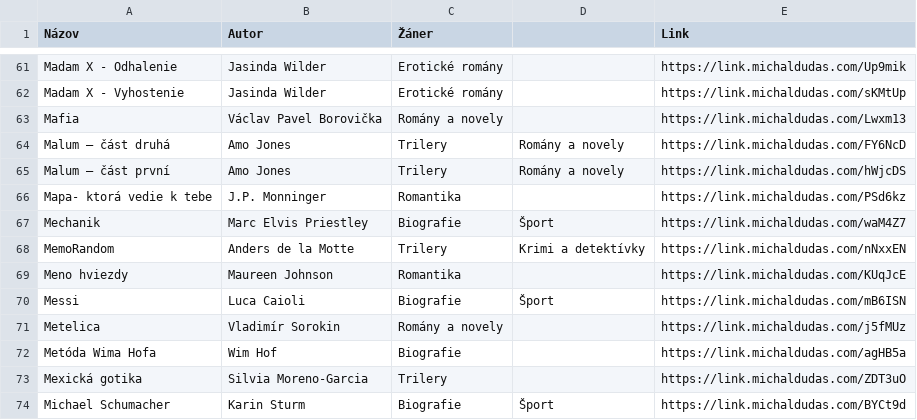
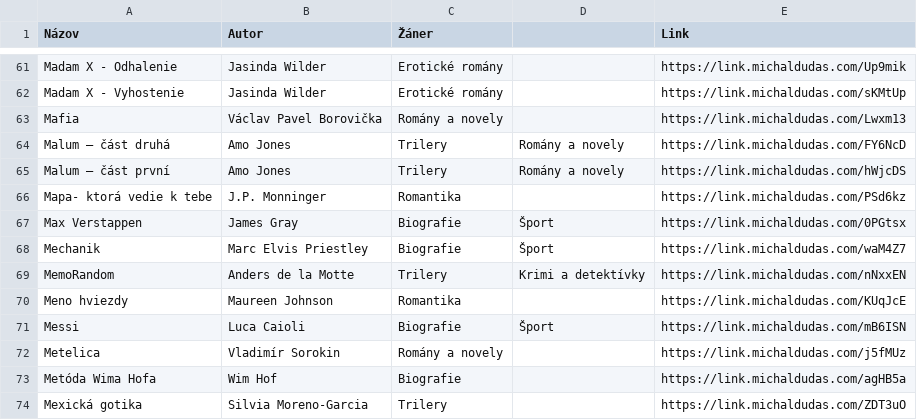
Before and after one commit to misko0709/misko0709.github.io, a CSV file: data/kniznica.csv, drawn as a sheet; only a part is shown, gaps mark what is left out; the shorter side is filled out with more unchanged rows.

Commit message:
Update kniznica.csv

```diff
--- a/data/kniznica.csv
+++ b/data/kniznica.csv
@@ -66,2 +66,3 @@ Malum – část první,Amo Jones,Trilery ,Romány a novely
 Mapa- ktorá vedie k tebe,J.P. Monninger,Romantika ,                                                                 ,         https://link.michaldudas.com/PSd6kz
+Max Verstappen, James Gray,Biografie ,Šport ,https://link.michaldudas.com/0PGtsx
 Mechanik,Marc Elvis Priestley,Biografie ,Šport                                                                      ,         https://link.michaldudas.com/waM4Z7
```
